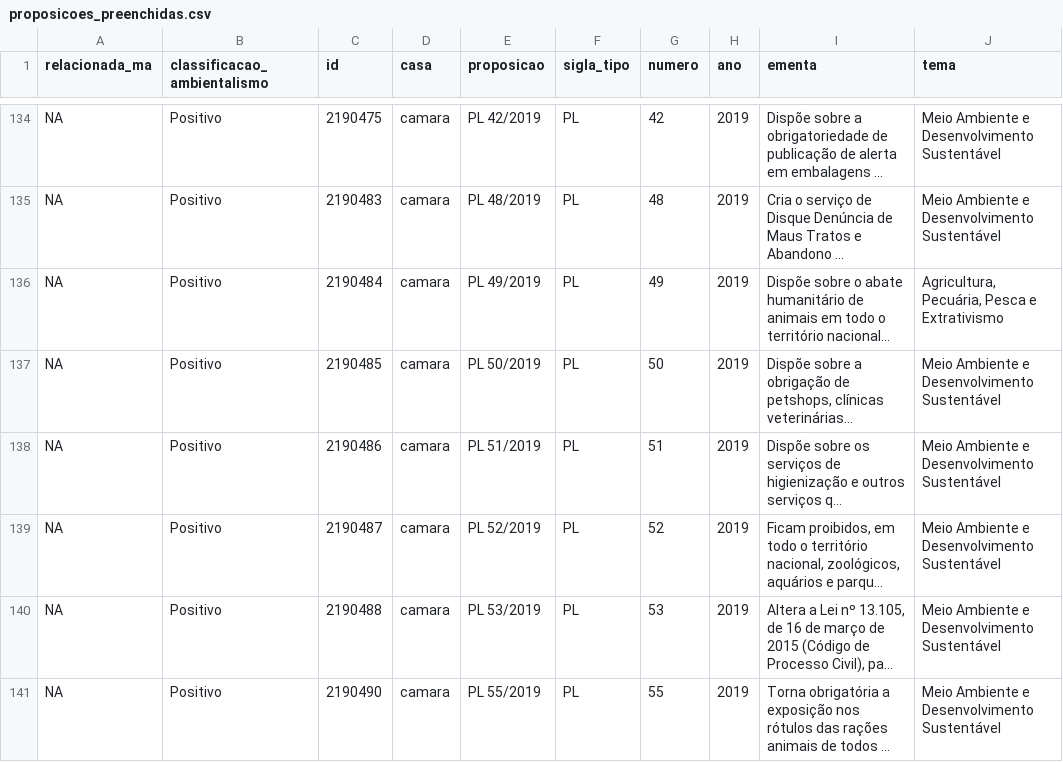
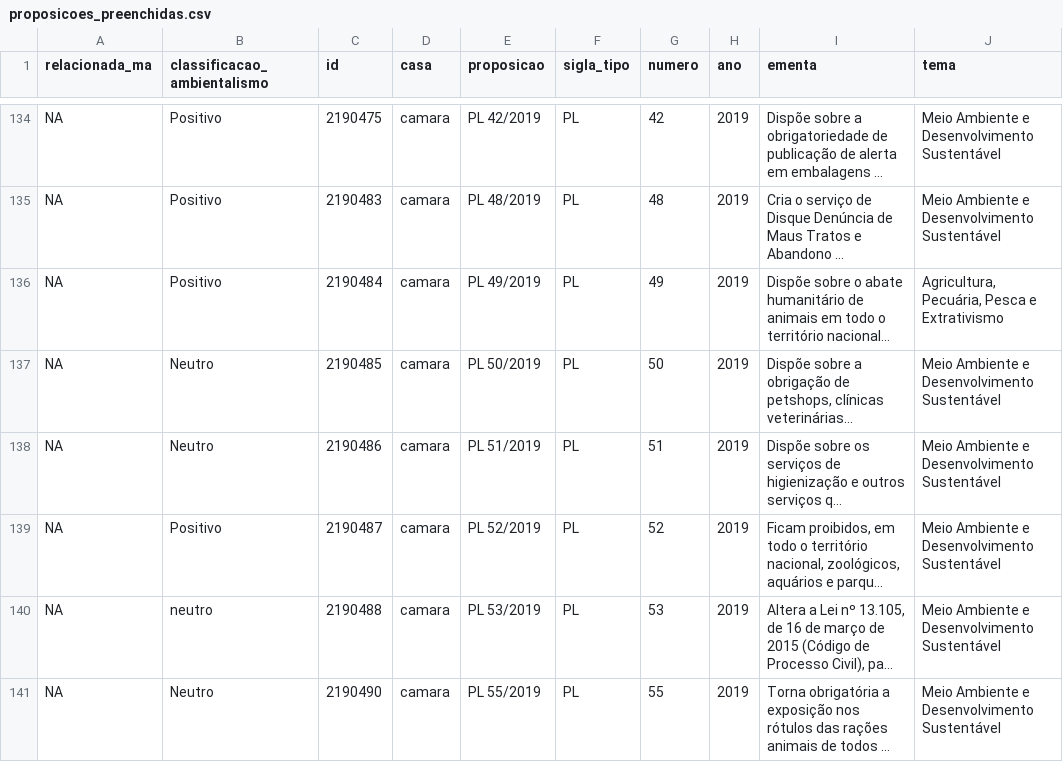
Before and after one commit to parlametria/relatorio-bianuario-ma, a CSV file: data/inputs/2-fetch-input/proposicoes/proposicoes_preenchidas.csv, drawn as a sheet; only a part is shown, gaps mark what is left out; long unchanged cells end in …; the diff covers the shown part only; the diff names each change by its address in the sheet, - before the commit and + after, or states it on an @@ line.

```diff
--- a/data/inputs/2-fetch-input/proposicoes/proposicoes_preenchidas.csv
+++ b/data/inputs/2-fetch-input/proposicoes/proposicoes_preenchidas.csv
-B137:B138 (classificacao_ambientalismo): Positivo
+B137:B138 (classificacao_ambientalismo): Neutro
-B140 (classificacao_ambientalismo): Positivo
+B140 (classificacao_ambientalismo): neutro
-B141 (classificacao_ambientalismo): Positivo
+B141 (classificacao_ambientalismo): Neutro
```
Also changed, not shown: 81 edited cells elsewhere in this file, data/inputs/3-transform-input/proposicoes/proposicoes_input.csv, 1 other file.
